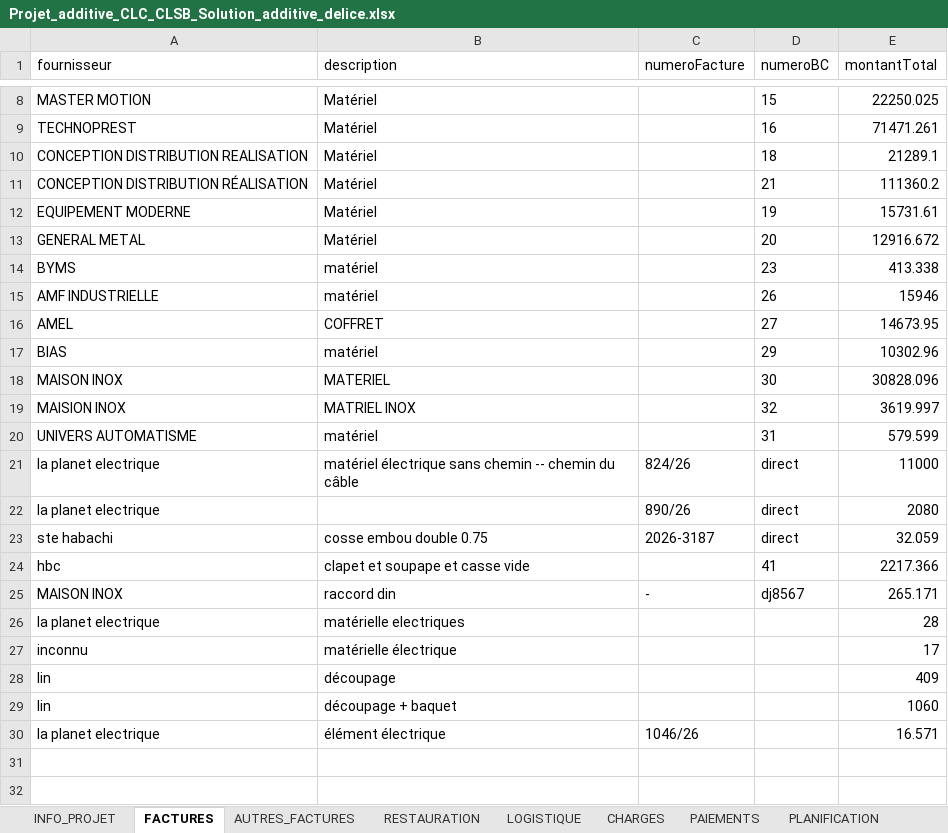
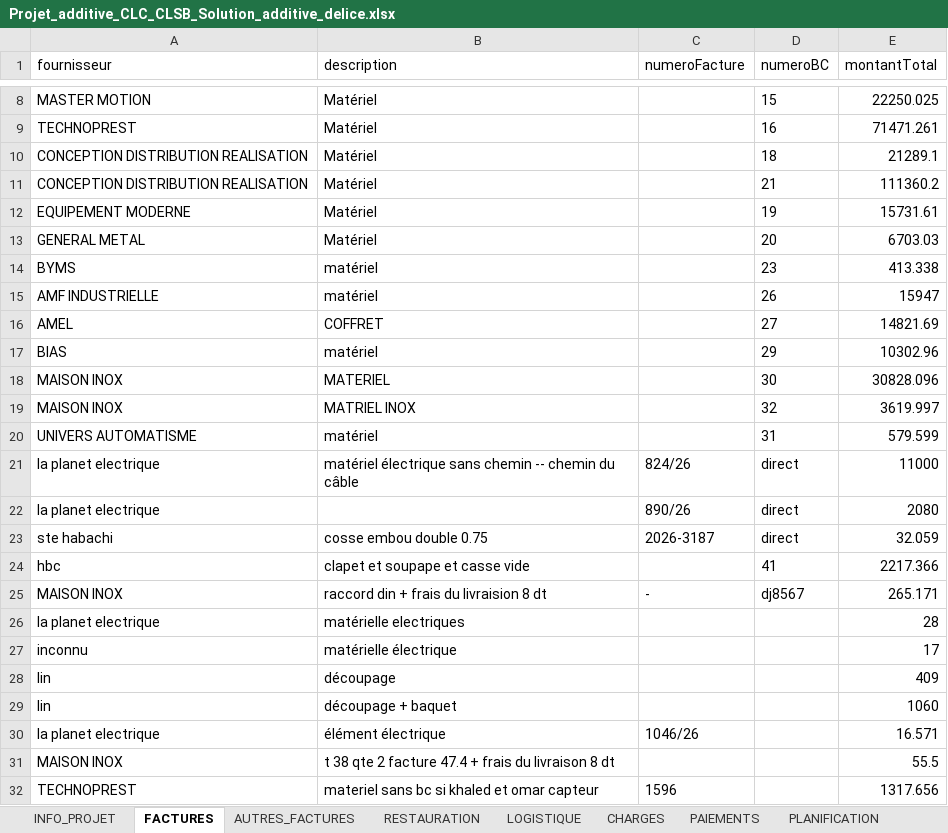
Before and after one commit to RochdiPro/projet_cost, an Excel workbook: src/assets/projets/Projet_additive_CLC_CLSB_Solution_additive_delice.xlsx, sheet FACTURES, drawn as a sheet; only a part is shown, gaps mark what is left out; values as stored, in another font and other column widths than the file's, no borders; the diff names each change by its address in the sheet, - before the commit and + after, or states it on an @@ line.

```diff
--- a/src/assets/projets/Projet_additive_CLC_CLSB_Solution_additive_delice.xlsx (sheet FACTURES)
+++ b/src/assets/projets/Projet_additive_CLC_CLSB_Solution_additive_delice.xlsx (sheet FACTURES)
-A11 (fournisseur): CONCEPTION DISTRIBUTION RÉALISATION
+A11 (fournisseur): CONCEPTION DISTRIBUTION REALISATION
-E13 (montantTotal): 12916.672
+E13 (montantTotal): 6703.03
-E15 (montantTotal): 15946
+E15 (montantTotal): 15947
-E16 (montantTotal): 14673.95
+E16 (montantTotal): 14821.69
-A19 (fournisseur): MAISION INOX
+A19 (fournisseur): MAISON INOX
-B25 (description): raccord din
+B25 (description): raccord din + frais du livraision 8 dt
+row 31: MAISON INOX | t 38 qte 2 facture 47.4 + frais du livraison 8 dt |  |  | 55.5
+row 32: TECHNOPREST | materiel sans bc si khaled et omar capteur | 1596 |  | 1317.656
```
Also changed, not shown: sheet LOGISTIQUE, sheet PAIEMENTS, sheet INFO_PROJET.
